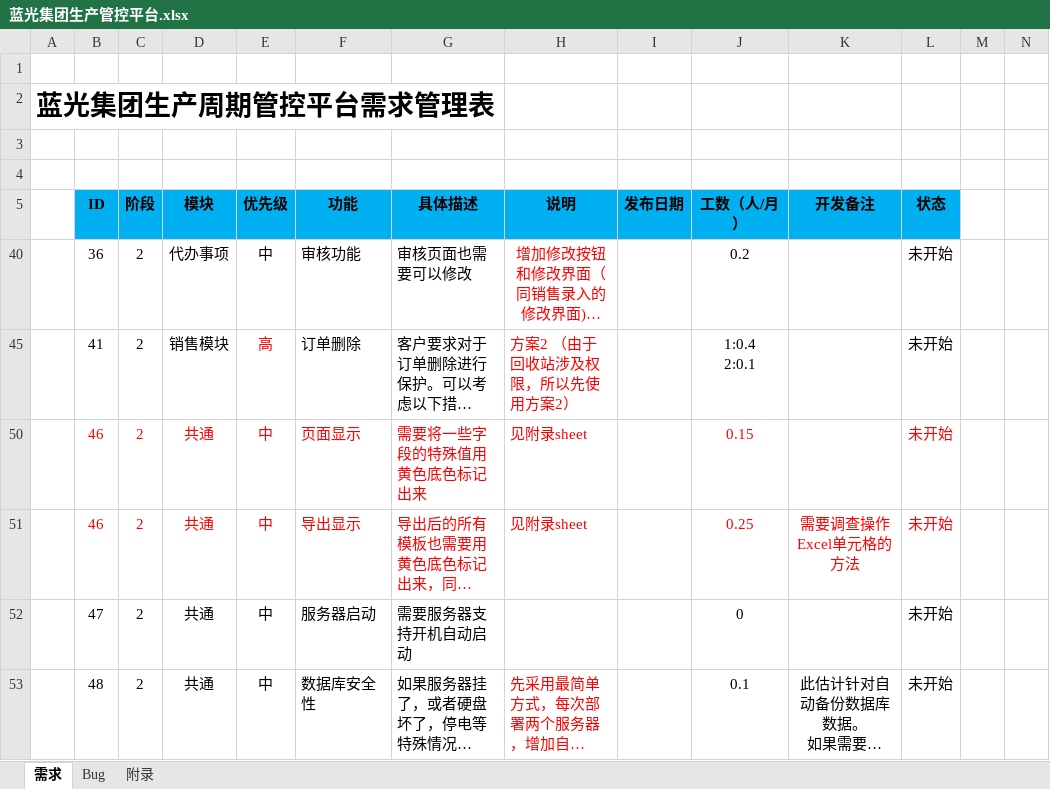
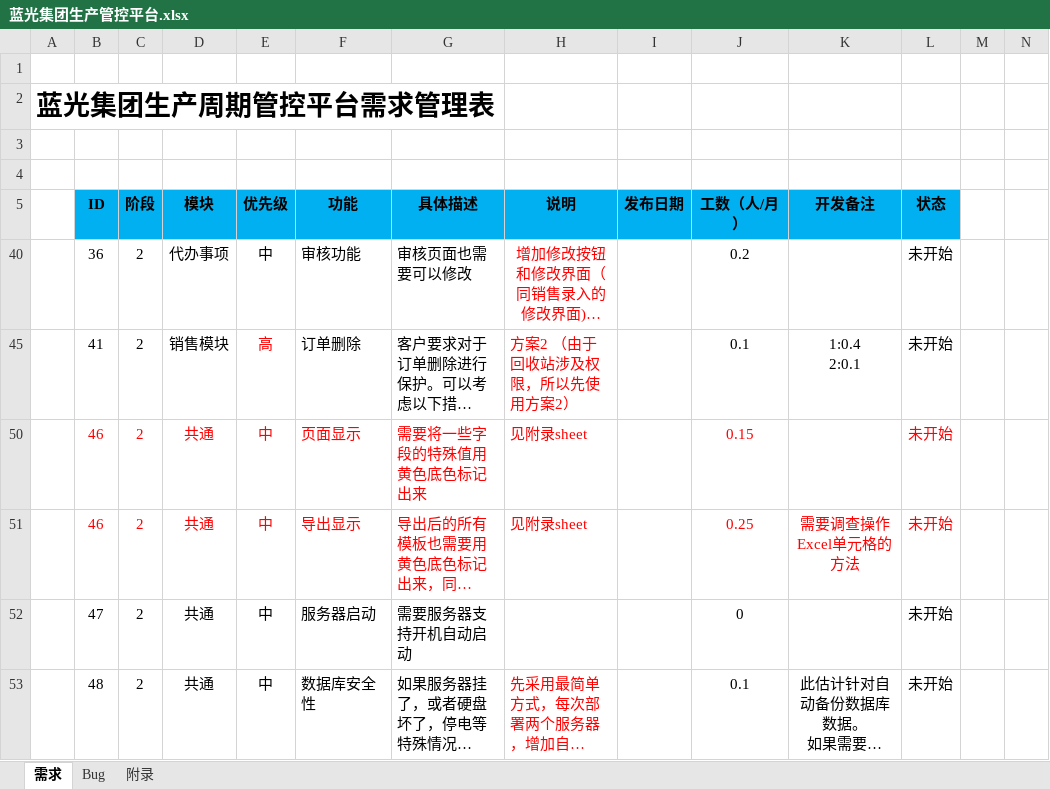
Before and after one commit to Patrick-Wang/BlueRay, an Excel workbook: Documentation/蓝光集团生产管控平台.xlsx, sheet 需求, drawn as a sheet; only a part is shown; long unchanged cells end in …; values as stored, in another font and other column widths than the file's, no borders; ↵ is a line break in a cell; the diff names each change by its address in the sheet, - before the commit and + after, or states it on an @@ line.

Commit message:
更新

```diff
--- a/Documentation/蓝光集团生产管控平台.xlsx (sheet 需求)
+++ b/Documentation/蓝光集团生产管控平台.xlsx (sheet 需求)
-J45 (工数（人/月）): 1:0.4 ↵ 2:0.1
+J45 (工数（人/月）): 0.1
-K45 (开发备注): (empty)
+K45 (开发备注): 1:0.4 ↵ 2:0.1
```
